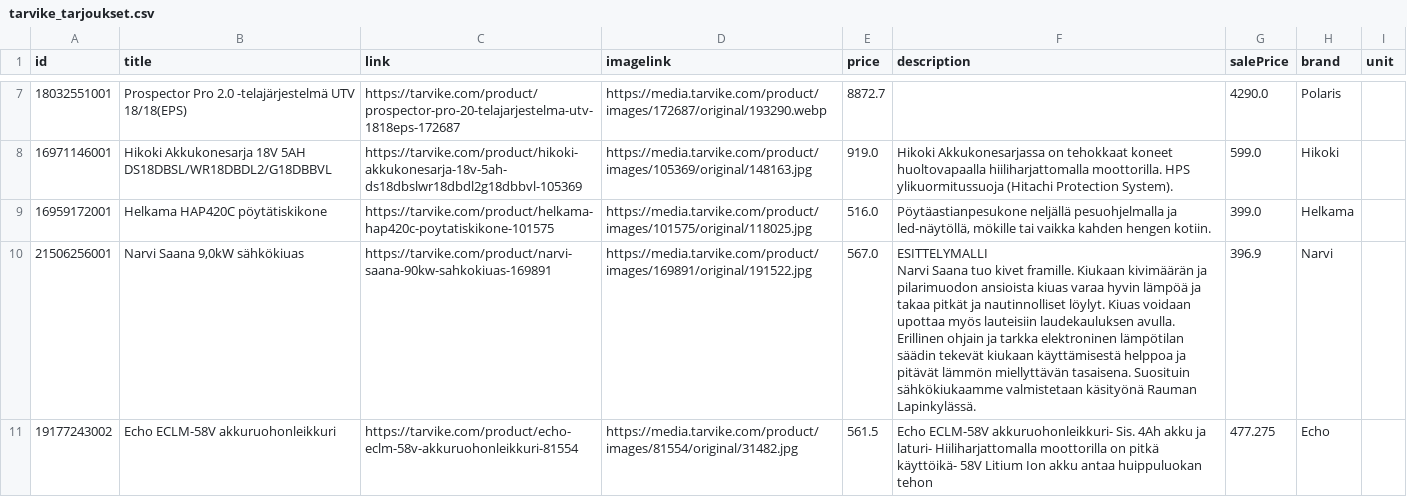
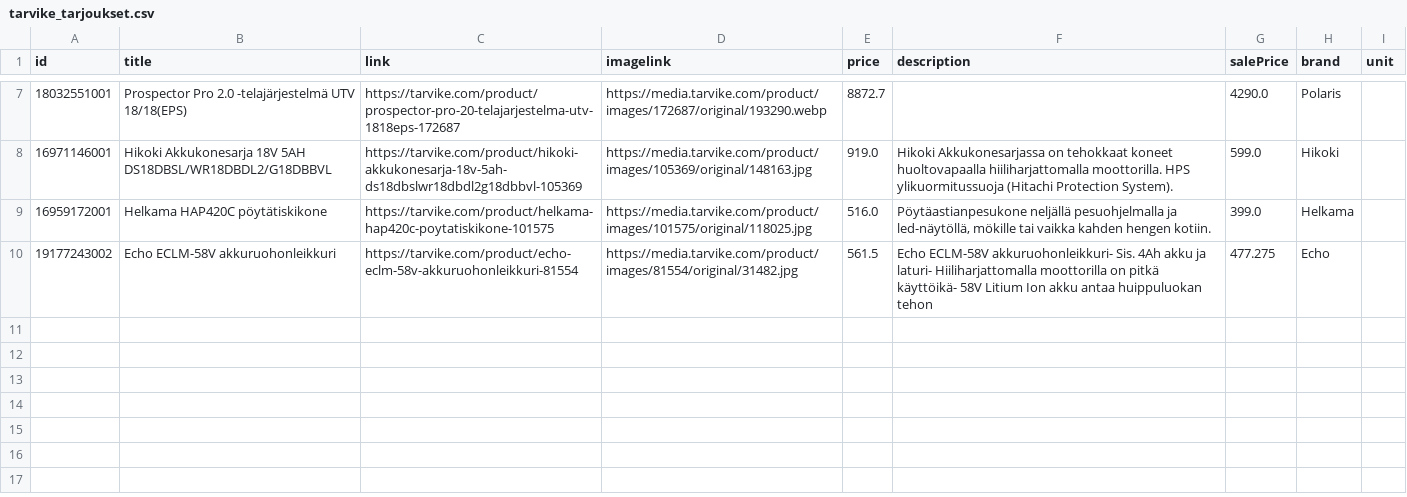
Before and after one commit to TarvikeTT/almadynamo, a CSV file: tarvike_tarjoukset.csv, drawn as a sheet; only a part is shown, gaps mark what is left out.

```diff
--- a/tarvike_tarjoukset.csv
+++ b/tarvike_tarjoukset.csv
@@ -9,4 +9,2 @@ id,title,link,imagelink,price,description,salePrice,brand,unit
 16959172001,Helkama HAP420C pöytätiskikone,https://tarvike.com/product/helkama-hap420c-poytatiskikone-101575,https://media.tarvike.com/product/images/101575/original/118025.jpg,516.0,"Pöytäastianpesukone neljällä pesuohjelmalla ja led-näytöllä, mökille tai vaikka kahden hengen kotiin.",399.0,Helkama,
-21506256001,"Narvi Saana 9,0kW sähkökiuas",https://tarvike.com/product/narvi-saana-90kw-sahkokiuas-169891,https://media.tarvike.com/product/images/169891/original/191522.jpg,567.0,"ESITTELYMALLI
-Narvi Saana tuo kivet framille. Kiukaan kivimäärän ja pilarimuodon ansioista kiuas varaa hyvin lämpöä ja takaa pitkät ja nautinnolliset löylyt. Kiuas voidaan upottaa myös lauteisiin laudekauluksen avulla. Erillinen ohjain ja tarkka elektroninen lämpötilan säädin tekevät kiukaan käyttämisestä helppoa ja pitävät lämmön miellyttävän tasaisena. Suosituin sähkökiukaamme valmistetaan käsityönä Rauman Lapinkylässä.",396.9,Narvi,
 19177243002,Echo ECLM-58V akkuruohonleikkuri,https://tarvike.com/product/echo-eclm-58v-akkuruohonleikkuri-81554,https://media.tarvike.com/product/images/81554/original/31482.jpg,561.5,Echo ECLM-58V akkuruohonleikkuri- Sis. 4Ah akku ja laturi- Hiiliharjattomalla moottorilla on pitkä käyttöikä- 58V Litium Ion akku antaa huippuluokan tehon,477.275,Echo,
```
Also changed, not shown: tarvike_tarjoukset_ai.csv.
